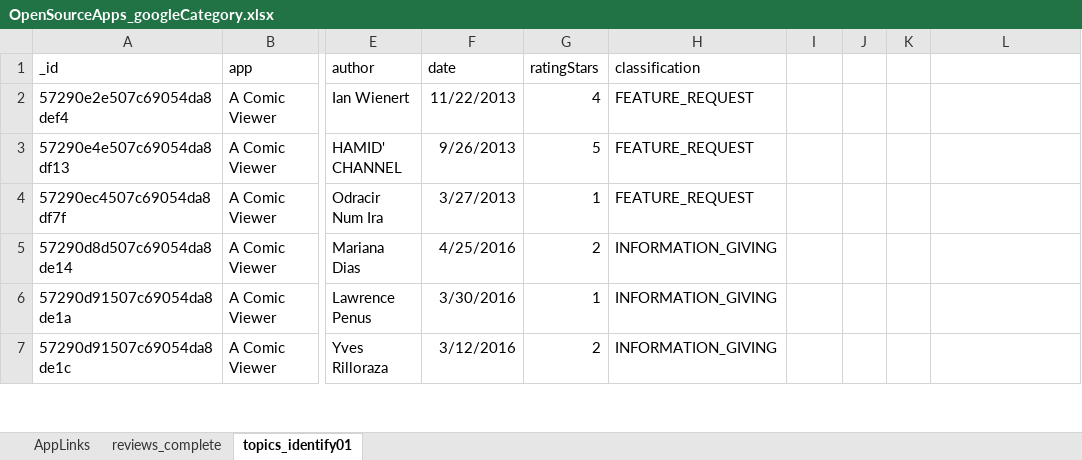
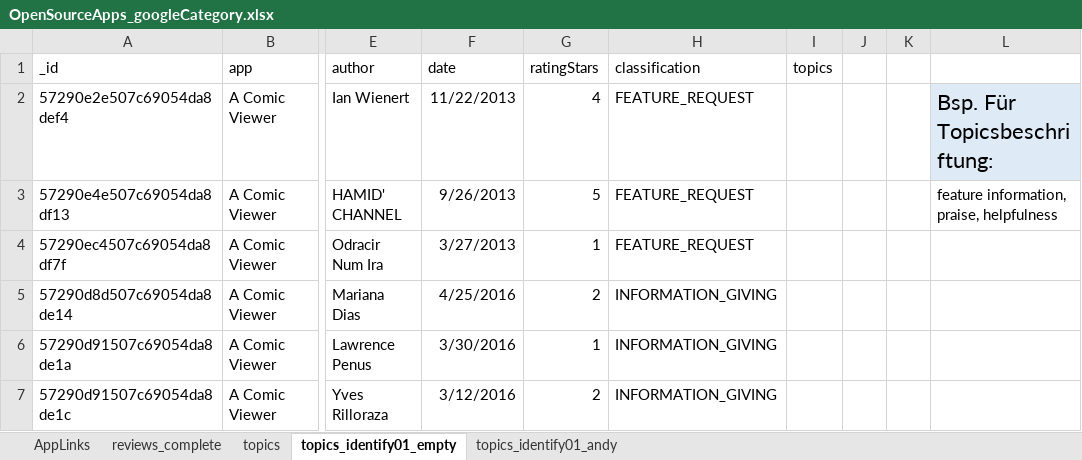
Before and after one commit to anschau1992/UserRequestReferencer, an Excel workbook: dbExport/OpenSourceApps_googleCategory.xlsx, sheet topics_identify01_empty, drawn as a sheet; only a part is shown, gaps mark what is left out; values as stored, in another font and other column widths than the file's, no borders; table styles not drawn; the diff names each change by its address in the sheet, - before the commit and + after, or states it on an @@ line.

```diff
--- a/dbExport/OpenSourceApps_googleCategory.xlsx (sheet topics_identify01_empty)
+++ b/dbExport/OpenSourceApps_googleCategory.xlsx (sheet topics_identify01_empty)
-sheet tab: topics_identify01
+sheet tab: topics_identify01_empty
+sheet tab: topics
+sheet tab: topics_identify01_andy
-I1: (empty)
+I1: topics
-L2: (empty)
+L2: Bsp. Für Topicsbeschriftung:
-L2 fill: none
+L2 fill: #DEEBF7
-L3: (empty)
+L3: feature information, praise, helpfulness
```
Also changed, not shown: 2 other files.
